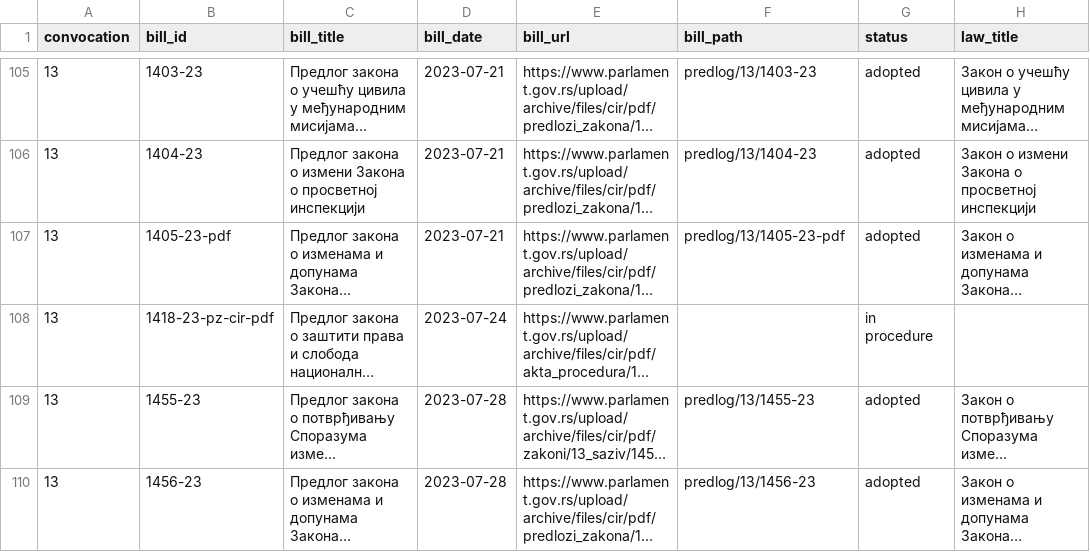
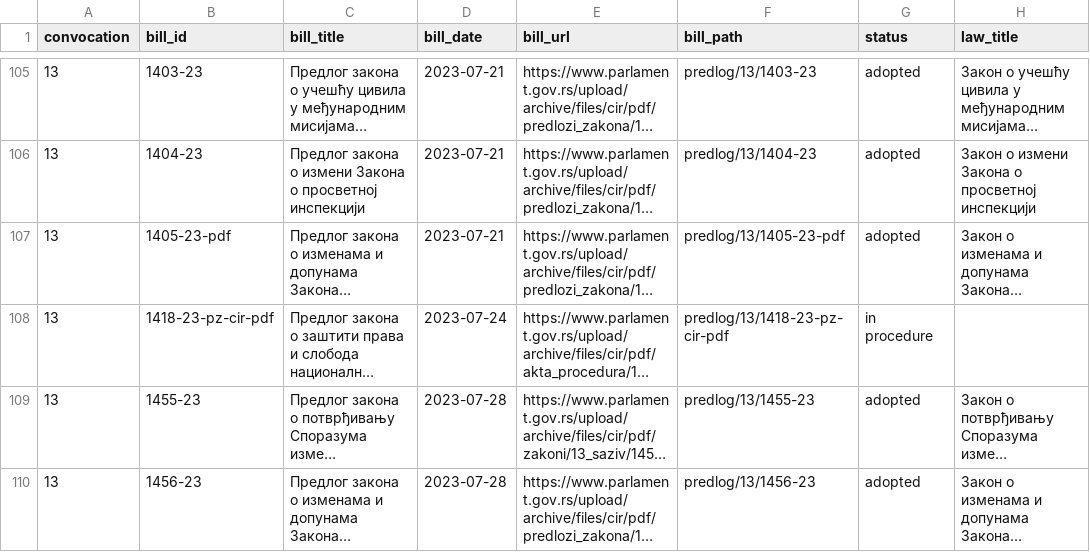
Before and after one commit to lexifina/serbia-law, a CSV file: data/bills-2023.csv, drawn as a sheet; only a part is shown, gaps mark what is left out; long unchanged cells end in …; the diff names each change by its address in the sheet, - before the commit and + after, or states it on an @@ line.

Commit message:
Bills of the National Assembly: link two bill files
The 2023 and 2025 bills ledgers now point to two bill-text folders added from the National Assembly PDF text layer.

In-force: 2025-09-26
In-force-basis: Latest bill record date in this batch.
Source: https://www.parlament.gov.rs/akti/predlozi-zakona/u-proceduri.46.html
Kind: documentation

```diff
--- a/data/bills-2023.csv
+++ b/data/bills-2023.csv
-F108 (bill_path): (empty)
+F108 (bill_path): predlog/13/1418-23-pz-cir-pdf
```
Also changed, not shown: data/bills-2025.csv.
